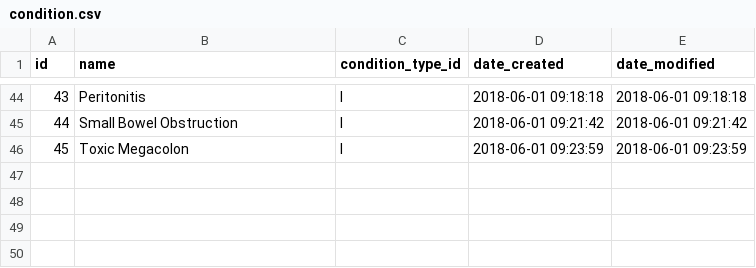
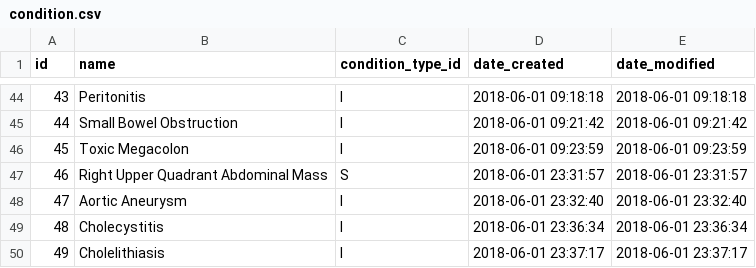
Before and after one commit to gafmgafm/med, a CSV file: data/condition.csv, drawn as a sheet; only a part is shown, gaps mark what is left out.

Commit message:
Added conditions

```diff
--- a/data/condition.csv
+++ b/data/condition.csv
@@ -46 +46,5 @@ id	name	condition_type_id	date_created	date_modified
 45	Toxic Megacolon	I	2018-06-01 09:23:59	2018-06-01 09:23:59
+46	Right Upper Quadrant Abdominal Mass	S	2018-06-01 23:31:57	2018-06-01 23:31:57
+47	Aortic Aneurysm	I	2018-06-01 23:32:40	2018-06-01 23:32:40
+48	Cholecystitis	I	2018-06-01 23:36:34	2018-06-01 23:36:34
+49	Cholelithiasis	I	2018-06-01 23:37:17	2018-06-01 23:37:17
```
Also changed, not shown: data/condition_relation.csv.
